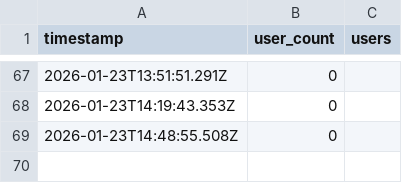
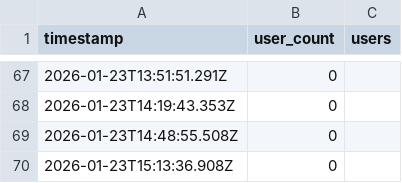
Before and after one commit to AlexDial624/cukcoo-leaderboard, a CSV file: data/presence.csv, drawn as a sheet; only a part is shown, gaps mark what is left out; the diff names each change by its address in the sheet, - before the commit and + after, or states it on an @@ line.

```diff
--- a/data/presence.csv
+++ b/data/presence.csv
+row 70: 2026-01-23T15:13:36.908Z | 0
```
Also changed, not shown: data/snapshots.csv, 2 other files.
